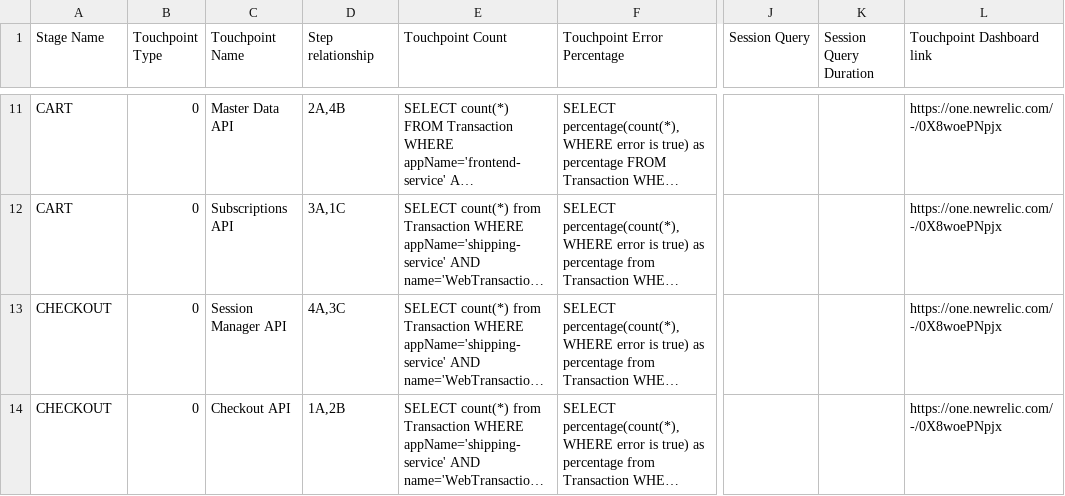
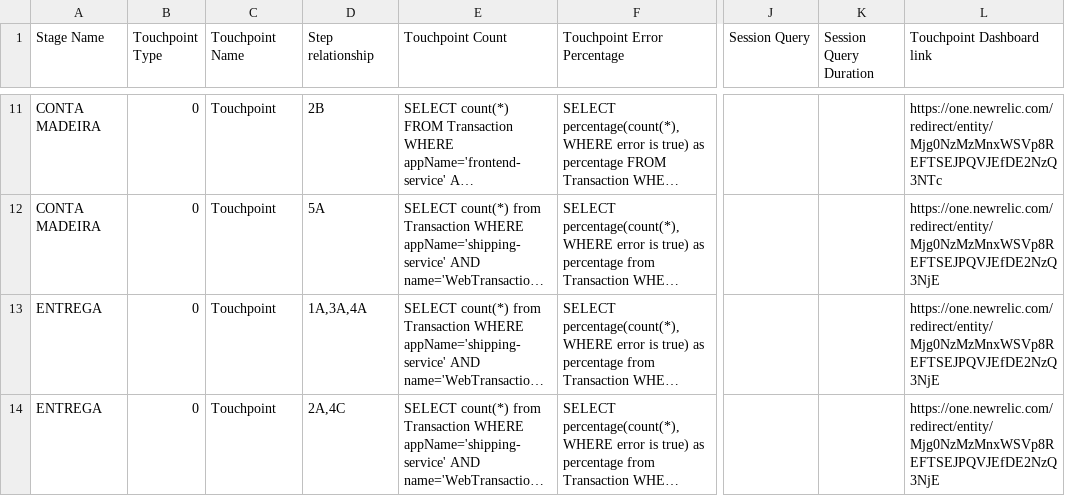
Before and after one commit to newrelic/nr1-pathpoint, a CSV file: setup/touchpoints.csv, drawn as a sheet; only a part is shown, gaps mark what is left out; long unchanged cells end in …; the diff covers the shown part only; the diff names each change by its address in the sheet, - before the commit and + after, or states it on an @@ line.

Commit message:
steps update

```diff
--- a/setup/touchpoints.csv
+++ b/setup/touchpoints.csv
-A11:A12 (Stage Name): CART
+A11:A12 (Stage Name): CONTA MADEIRA
-C11 (Touchpoint Name): Master Data API
+C11 (Touchpoint Name): Touchpoint
-D11 (Step relationship): 2A,4B
+D11 (Step relationship): 2B
-L11 (Touchpoint Dashboard link): https://one.newrelic.com/-/0X8woePNpjx
+L11 (Touchpoint Dashboard link): https://one.newrelic.com/redirect/entity/Mjg0NzMzMnxWSVp8REFTSEJPQVJEfDE2NzQ3NTc
-C12 (Touchpoint Name): Subscriptions API
+C12 (Touchpoint Name): Touchpoint
-D12 (Step relationship): 3A,1C
+D12 (Step relationship): 5A
-L12:L14 (Touchpoint Dashboard link): https://one.newrelic.com/-/0X8woePNpjx
+L12:L14 (Touchpoint Dashboard link): https://one.newrelic.com/redirect/entity/Mjg0NzMzMnxWSVp8REFTSEJPQVJEfDE2NzQ3NjE
-A13:A14 (Stage Name): CHECKOUT
+A13:A14 (Stage Name): ENTREGA
-C13 (Touchpoint Name): Session Manager API
+C13 (Touchpoint Name): Touchpoint
-D13 (Step relationship): 4A,3C
+D13 (Step relationship): 1A,3A,4A
-C14 (Touchpoint Name): Checkout API
+C14 (Touchpoint Name): Touchpoint
-D14 (Step relationship): 1A,2B
+D14 (Step relationship): 2A,4C
```
Also changed, not shown: 10 removed rows and 56 edited cells elsewhere in this file, setup/steps.csv, 6 other files.
